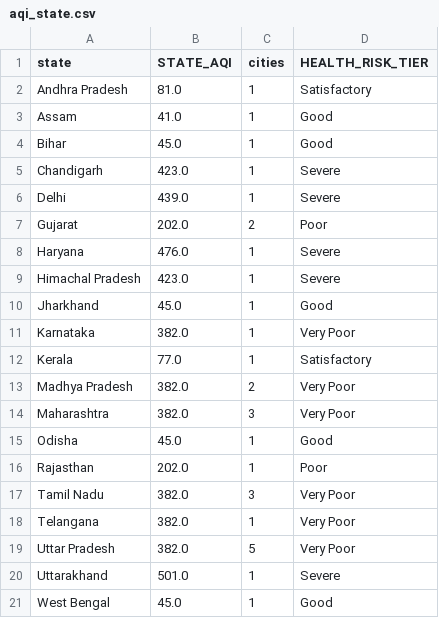
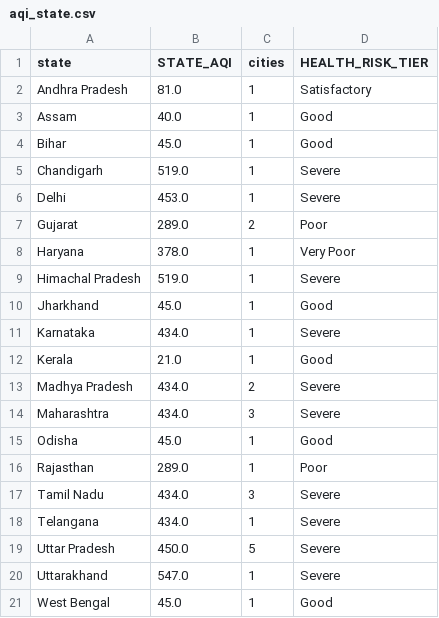
Before and after one commit to Sxdarksoul/AQI-pipeline, a CSV file: aqi_state.csv, drawn as a sheet.

```diff
--- a/aqi_state.csv
+++ b/aqi_state.csv
@@ -2,20 +2,20 @@ state,STATE_AQI,cities,HEALTH_RISK_TIER
 Andhra Pradesh,81.0,1,Satisfactory
-Assam,41.0,1,Good
+Assam,40.0,1,Good
 Bihar,45.0,1,Good
-Chandigarh,423.0,1,Severe
-Delhi,439.0,1,Severe
-Gujarat,202.0,2,Poor
-Haryana,476.0,1,Severe
-Himachal Pradesh,423.0,1,Severe
+Chandigarh,519.0,1,Severe
+Delhi,453.0,1,Severe
+Gujarat,289.0,2,Poor
+Haryana,378.0,1,Very Poor
+Himachal Pradesh,519.0,1,Severe
 Jharkhand,45.0,1,Good
-Karnataka,382.0,1,Very Poor
-Kerala,77.0,1,Satisfactory
-Madhya Pradesh,382.0,2,Very Poor
-Maharashtra,382.0,3,Very Poor
+Karnataka,434.0,1,Severe
+Kerala,21.0,1,Good
+Madhya Pradesh,434.0,2,Severe
+Maharashtra,434.0,3,Severe
 Odisha,45.0,1,Good
-Rajasthan,202.0,1,Poor
-Tamil Nadu,382.0,3,Very Poor
-Telangana,382.0,1,Very Poor
-Uttar Pradesh,382.0,5,Very Poor
-Uttarakhand,501.0,1,Severe
+Rajasthan,289.0,1,Poor
+Tamil Nadu,434.0,3,Severe
+Telangana,434.0,1,Severe
+Uttar Pradesh,450.0,5,Severe
+Uttarakhand,547.0,1,Severe
 West Bengal,45.0,1,Good
```
Also changed, not shown: aqi_history.csv, aqi_latest.csv, 1 other file.
